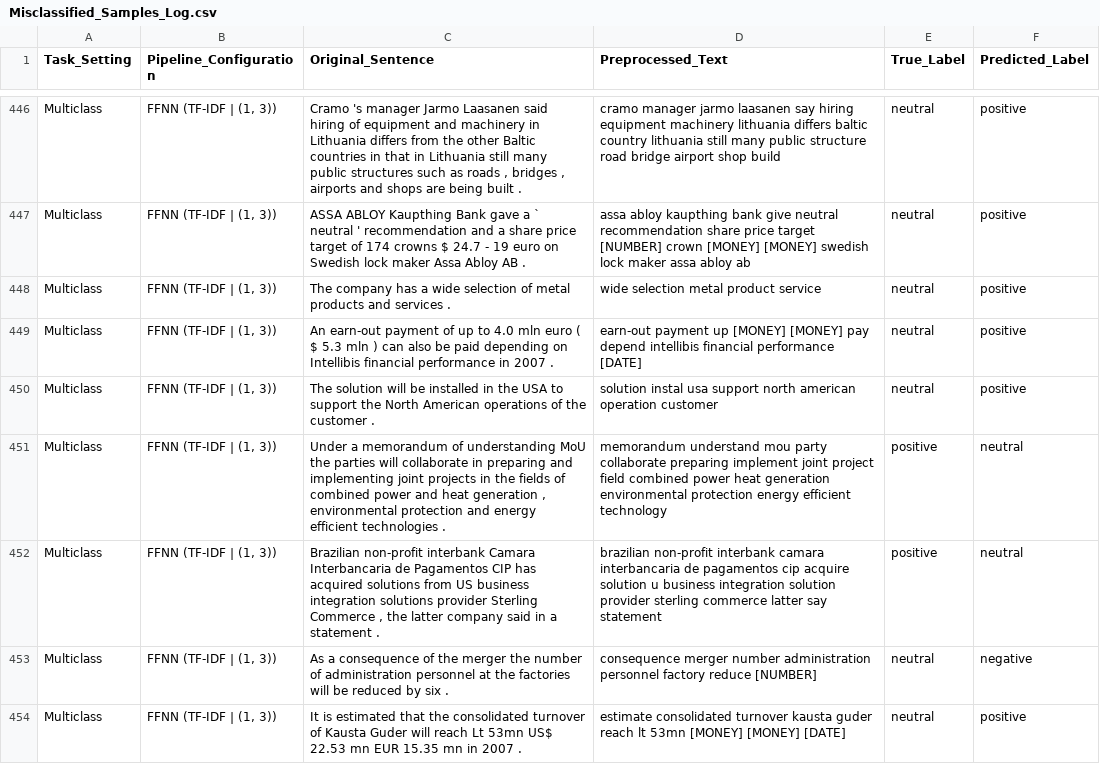
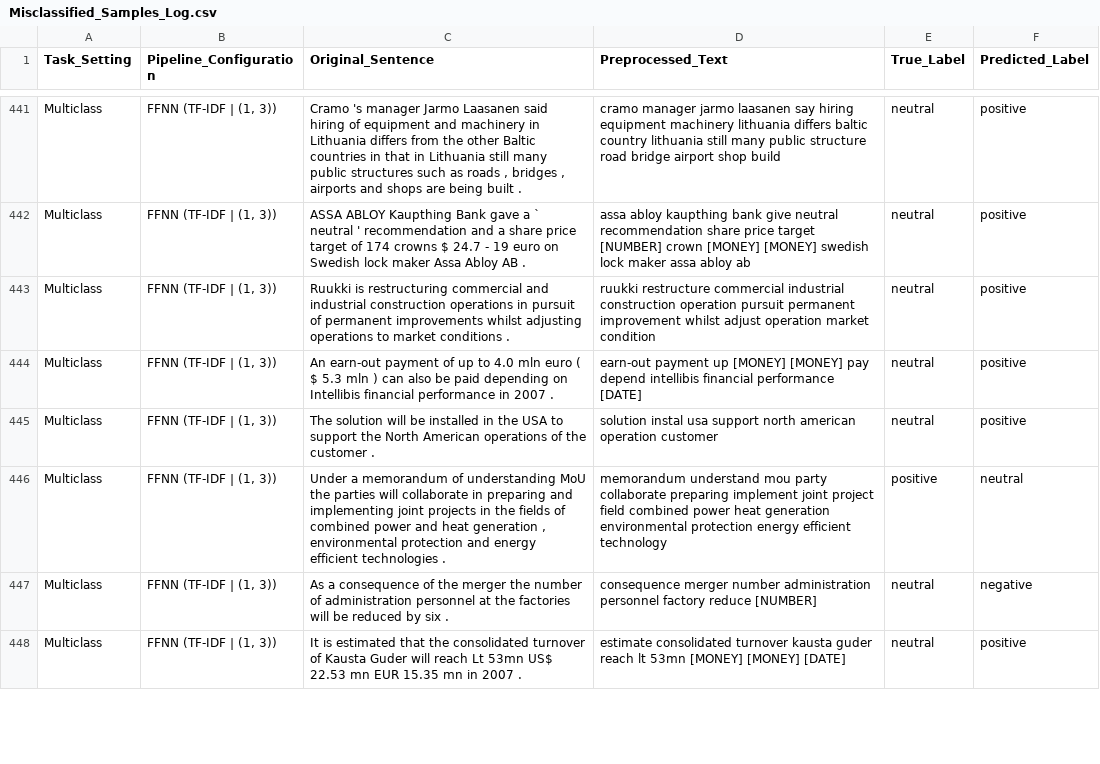
Before and after one commit to fabsGitHub/sentiment-analysis, a CSV file: Misclassified_Samples_Log.csv, drawn as a sheet; only a part is shown, gaps mark what is left out; the diff covers the shown part only.

```diff
--- a/Misclassified_Samples_Log.csv
+++ b/Misclassified_Samples_Log.csv
@@ -447,3 +442,3 @@ Multiclass;FFNN (TF-IDF | (1, 3));Cramo 's manager Jarmo Laasanen said hiring of
 Multiclass;FFNN (TF-IDF | (1, 3));ASSA ABLOY Kaupthing Bank gave a ` neutral ' recommendation and a share price target of 174 crowns $ 24.7 - 19 euro on Swedish lock maker Assa Abloy AB .;assa abloy kaupthing bank give neutral recommendation share price target [NUMBER] crown [MONEY] [MONEY] swedish lock maker assa abloy ab;neutral;positive
-Multiclass;FFNN (TF-IDF | (1, 3));The company has a wide selection of metal products and services .;wide selection metal product service;neutral;positive
+Multiclass;FFNN (TF-IDF | (1, 3));Ruukki is restructuring commercial and industrial construction operations in pursuit of permanent improvements whilst adjusting operations to market conditions .;ruukki restructure commercial industrial construction operation pursuit permanent improvement whilst adjust operation market condition;neutral;positive
 Multiclass;FFNN (TF-IDF | (1, 3));An earn-out payment of up to 4.0 mln euro ( $ 5.3 mln ) can also be paid depending on Intellibis financial performance in 2007 .;earn-out payment up [MONEY] [MONEY] pay depend intellibis financial performance [DATE];neutral;positive
@@ -451,3 +446,2 @@ Multiclass;FFNN (TF-IDF | (1, 3));The solution will be installed in the USA to s
 Multiclass;FFNN (TF-IDF | (1, 3));Under a memorandum of understanding MoU the parties will collaborate in preparing and implementing joint projects in the fields of combined power and heat generation , environmental protection and energy efficient technologies .;memorandum understand mou party collaborate preparing implement joint project field combined power heat generation environmental protection energy efficient technology;positive;neutral
-Multiclass;FFNN (TF-IDF | (1, 3));Brazilian non-profit interbank Camara Interbancaria de Pagamentos CIP has acquired solutions from US business integration solutions provider Sterling Commerce , the latter company said in a statement .;brazilian non-profit interbank camara interbancaria de pagamentos cip acquire solution u business integration solution provider sterling commerce latter say statement;positive;neutral
 Multiclass;FFNN (TF-IDF | (1, 3));As a consequence of the merger the number of administration personnel at the factories will be reduced by six .;consequence merger number administration personnel factory reduce [NUMBER];neutral;negative
```
Also changed, not shown: 11 added rows, 15 removed rows and 4 edited cells elsewhere in this file, 20 other files.
